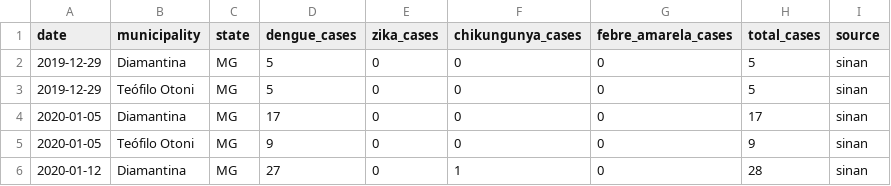
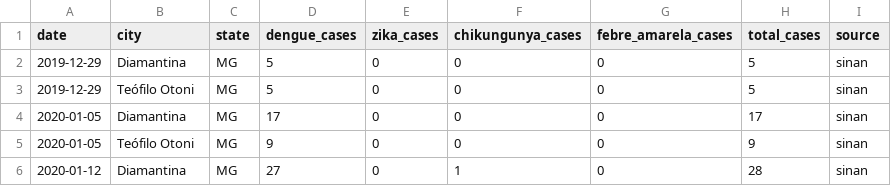
Before and after one commit to JaniceSilva/arboviroses-platform, a CSV file: backend/data/sinan_arboviroses_data.csv, drawn as a sheet; only a part is shown.

```diff
--- a/backend/data/sinan_arboviroses_data.csv
+++ b/backend/data/sinan_arboviroses_data.csv
@@ -1,2 +1,2 @@
-date,municipality,state,dengue_cases,zika_cases,chikungunya_cases,febre_amarela_cases,total_cases,source
+date,city,state,dengue_cases,zika_cases,chikungunya_cases,febre_amarela_cases,total_cases,source
 2019-12-29,Diamantina,MG,5,0,0,0,5,sinan
```
Also changed, not shown: 5 other files.
